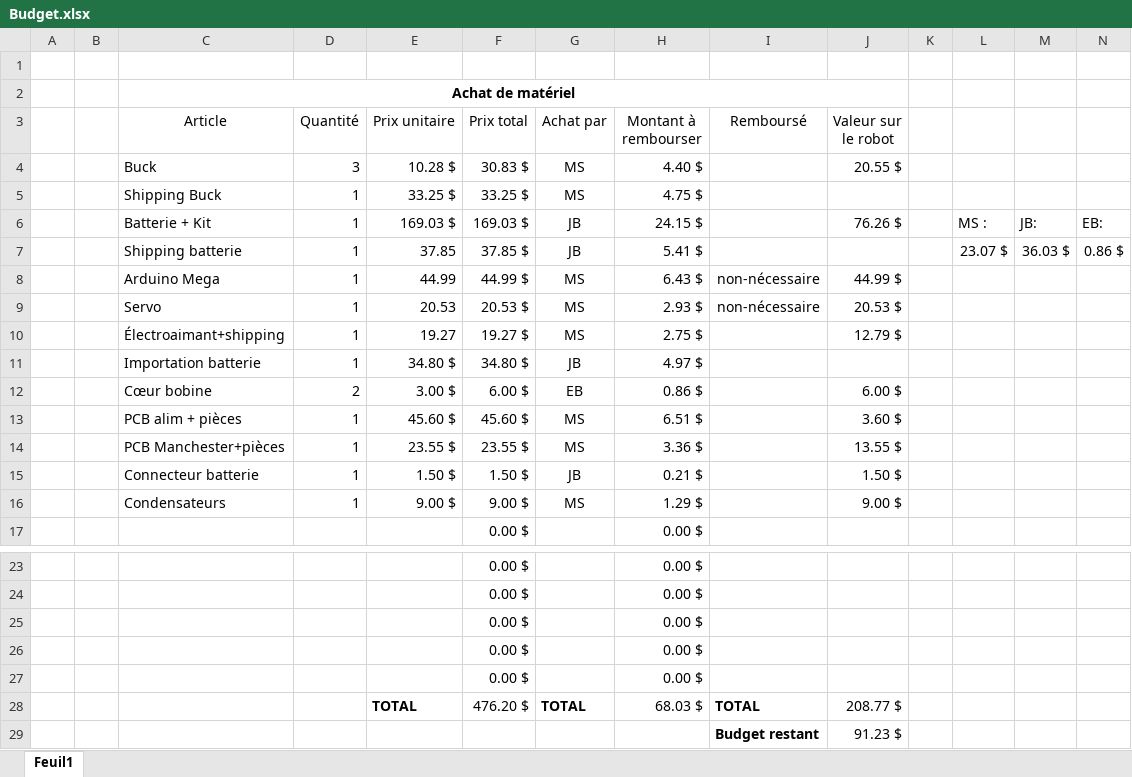
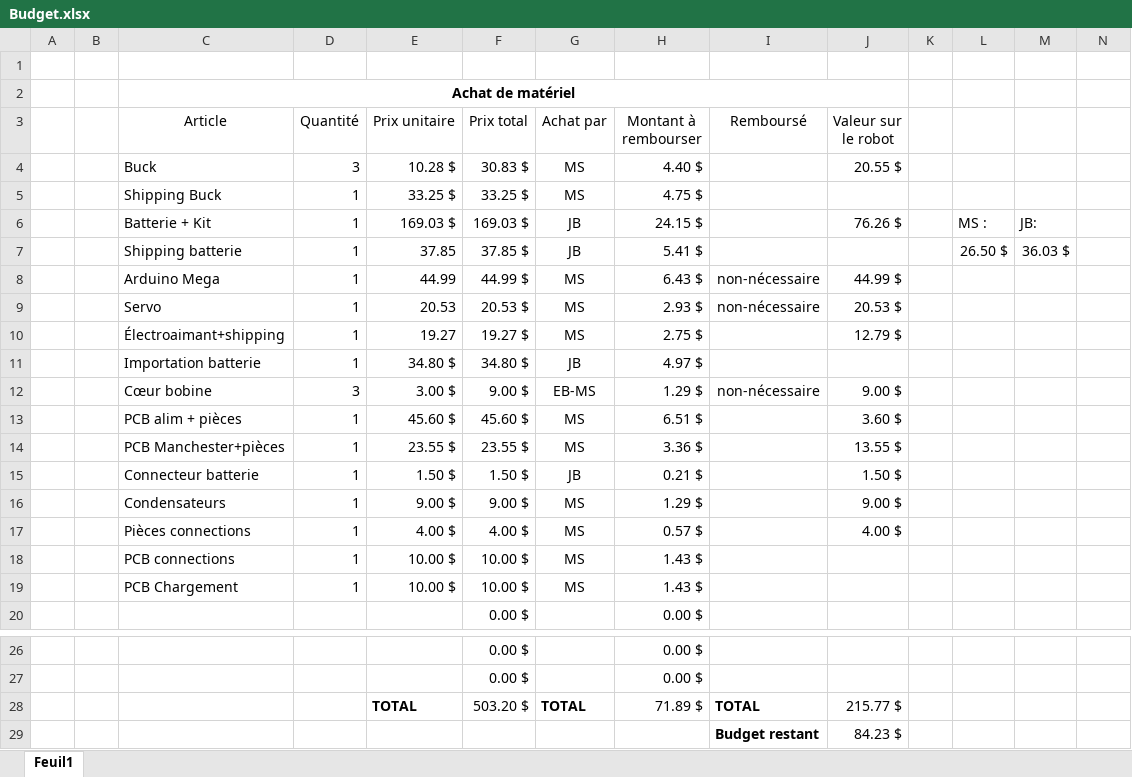
Before and after one commit to jmprovencher/Treasure-Picker-Robot, an Excel workbook: Planification/Budget.xlsx, sheet Feuil1, drawn as a sheet; only a part is shown, gaps mark what is left out; values as stored, in another font and other column widths than the file's, no borders; removed rows and columns are numbered as before the commit, all else as after; the diff names each change by its address in the sheet, - before the commit and + after, or states it on an @@ line.

Commit message:
ajustements budget

```diff
--- a/Planification/Budget.xlsx (sheet Feuil1)
+++ b/Planification/Budget.xlsx (sheet Feuil1)
-N6: EB:
+N6: (empty)
-L7: 23.07 $
+L7: 26.50 $
-N7: 0.86 $
+N7: (empty)
-row 12:  |  | Cœur bobine | 2 | 3.00 $ | 6.00 $ | EB | 0.86 $ |  | 6.00 $
+row 12:  |  | Cœur bobine | 3 | 3.00 $ | 9.00 $ | EB-MS | 1.29 $ | non-nécessaire | 9.00 $
+row 17:  |  | Pièces connections | 1 | 4.00 $ | 4.00 $ | MS | 0.57 $ |  | 4.00 $
+row 18:  |  | PCB connections | 1 | 10.00 $ | 10.00 $ | MS | 1.43 $
+row 19:  |  | PCB Chargement | 1 | 10.00 $ | 10.00 $ | MS | 1.43 $
-row 25:  |  |  |  |  | 0.00 $ |  | 0.00 $
-row 26:  |  |  |  |  | 0.00 $ |  | 0.00 $
-row 27:  |  |  |  |  | 0.00 $ |  | 0.00 $
-F28 (Prix total): 476.20 $
+F28 (Prix total): 503.20 $
-H28 (Montant à rembourser): 68.03 $
+H28 (Montant à rembourser): 71.89 $
-J28 (Valeur sur le robot): 208.77 $
+J28 (Valeur sur le robot): 215.77 $
-J29 (Valeur sur le robot): 91.23 $
+J29 (Valeur sur le robot): 84.23 $
```
Also changed, not shown: formulas that keep their value.
